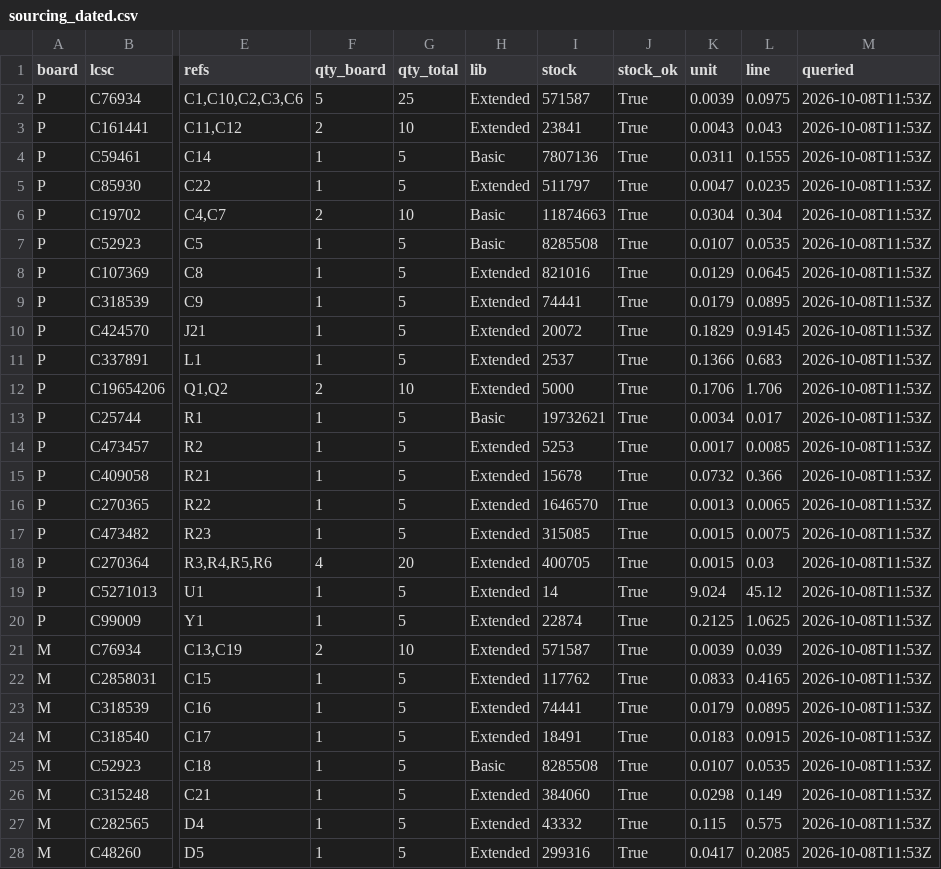
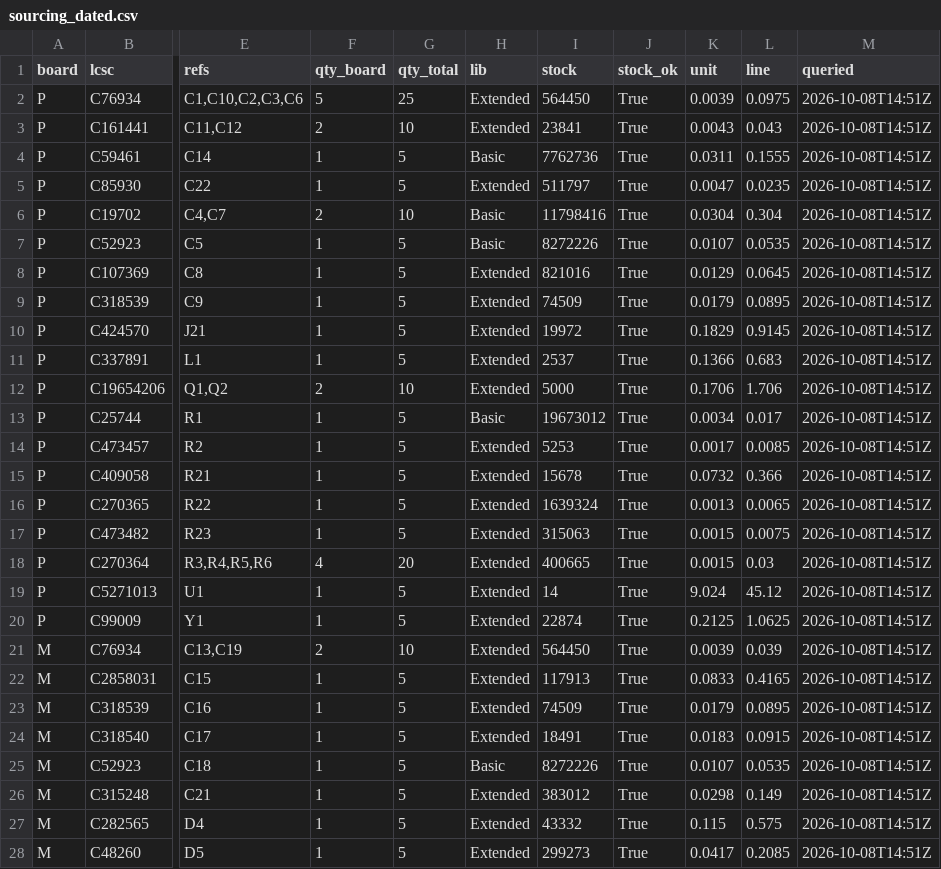
Before and after one commit to HrafnaValkyrja/ultrasonic, a CSV file: .pcba-workflow/k4-release/sourcing_dated.csv, drawn as a sheet; only a part is shown, gaps mark what is left out; the diff covers the shown part only; the diff names each change by its address in the sheet, - before the commit and + after, or states it on an @@ line.

```diff
--- a/.pcba-workflow/k4-release/sourcing_dated.csv
+++ b/.pcba-workflow/k4-release/sourcing_dated.csv
-I2 (stock): 571587
+I2 (stock): 564450
-M2:M28 (queried): 2026-10-08T11:53Z
+M2:M28 (queried): 2026-10-08T14:51Z
-I4 (stock): 7807136
+I4 (stock): 7762736
-I6 (stock): 11874663
+I6 (stock): 11798416
-I7 (stock): 8285508
+I7 (stock): 8272226
-I9 (stock): 74441
+I9 (stock): 74509
-I10 (stock): 20072
+I10 (stock): 19972
-I13 (stock): 19732621
+I13 (stock): 19673012
-I16 (stock): 1646570
+I16 (stock): 1639324
-I17 (stock): 315085
+I17 (stock): 315063
-I18 (stock): 400705
+I18 (stock): 400665
-I21 (stock): 571587
+I21 (stock): 564450
-I22 (stock): 117762
+I22 (stock): 117913
-I23 (stock): 74441
+I23 (stock): 74509
-I25 (stock): 8285508
+I25 (stock): 8272226
-I26 (stock): 384060
+I26 (stock): 383012
-I28 (stock): 299316
+I28 (stock): 299273
```
Also changed, not shown: 21 edited cells elsewhere in this file, 5 other files.
